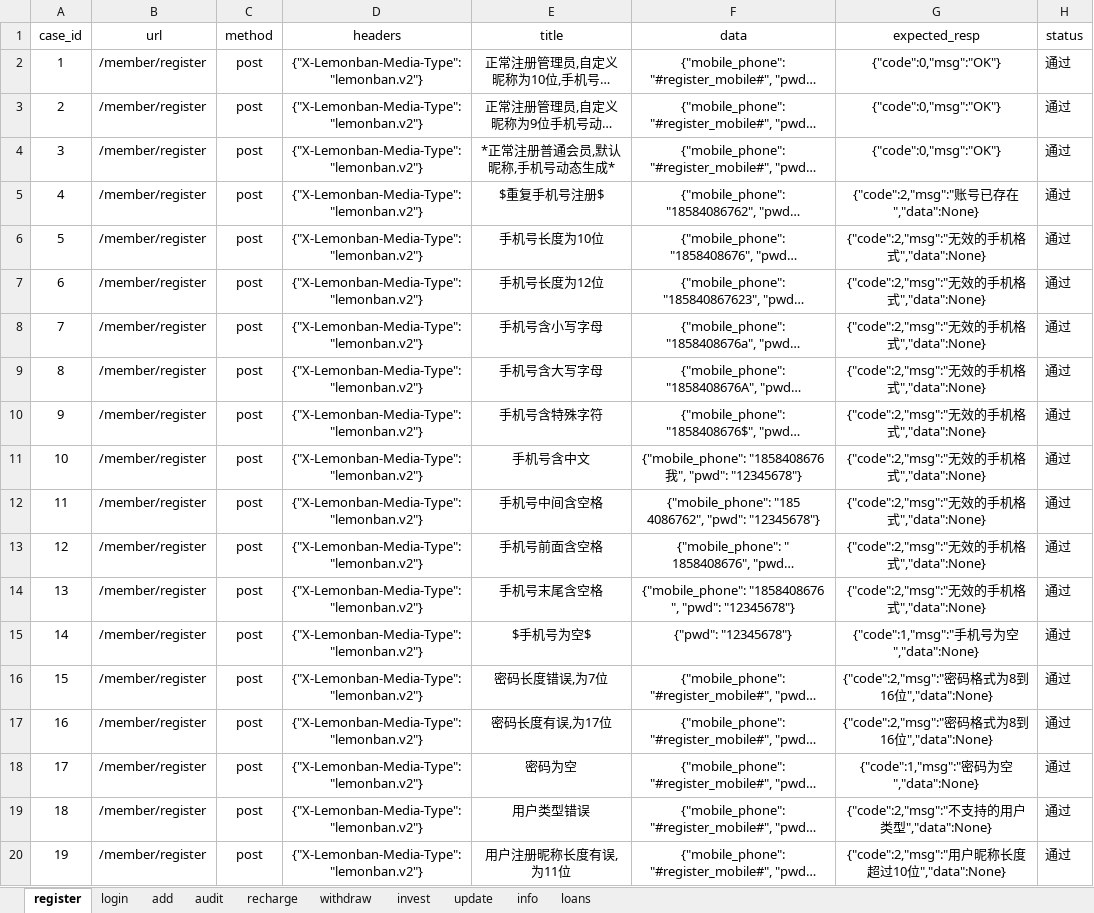
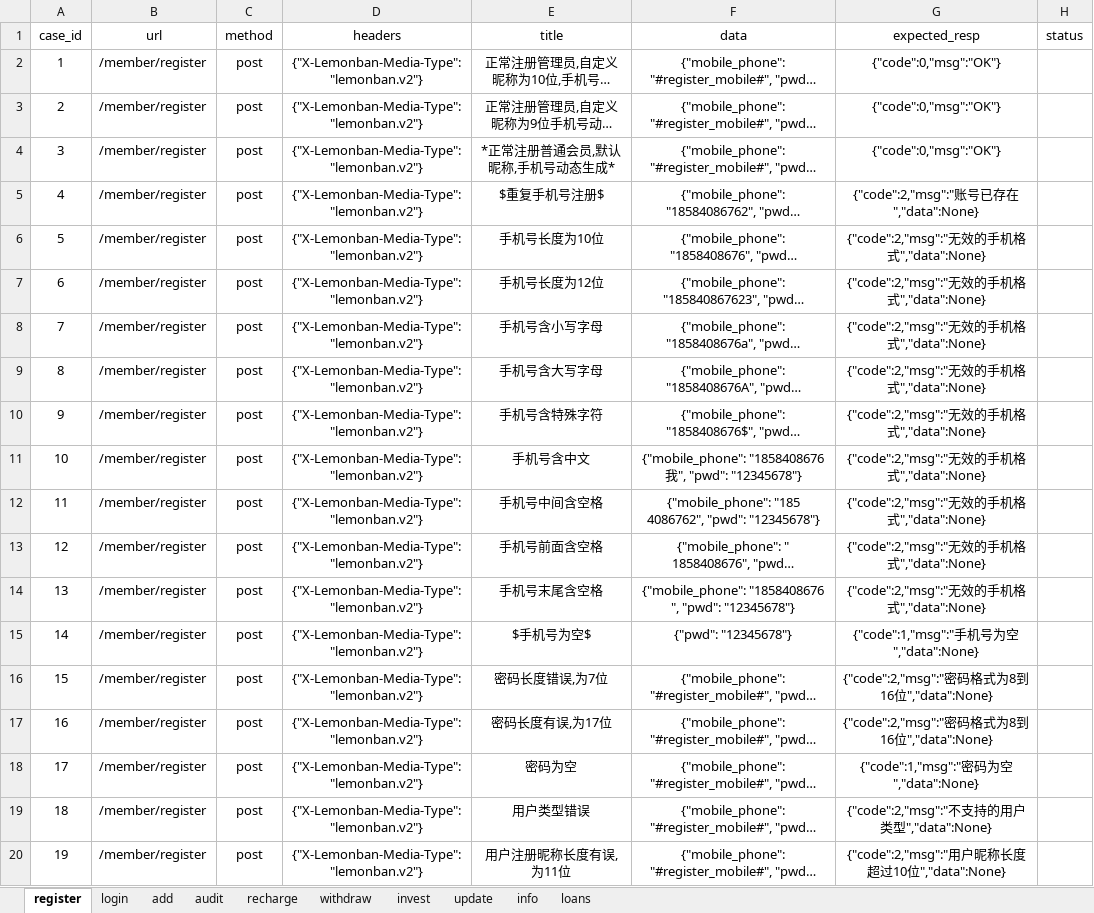
Before and after one commit to yangdeyi1201/futureloan, an Excel workbook: data/cases.xlsx, sheet register, drawn as a sheet; long unchanged cells end in …; values as stored, in another font and other column widths than the file's, no borders; the diff names each change by its address in the sheet, - before the commit and + after, or states it on an @@ line.

```diff
--- a/data/cases.xlsx (sheet register)
+++ b/data/cases.xlsx (sheet register)
-H2:H20 (status): 通过
+H2:H20 (status): (empty)
```
Also changed, not shown: sheet add, sheet invest, sheet withdraw, sheet recharge, sheet audit, sheet login, 4 other files.
